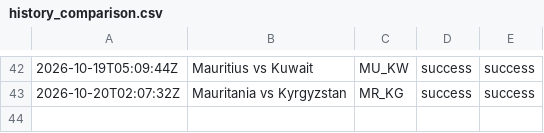
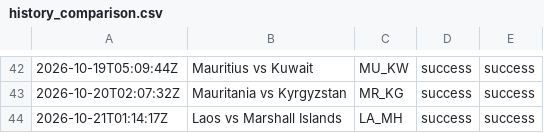
Before and after one commit to oceanfarm1992-design/Countries-Video-Flows, a CSV file: logs/history_comparison.csv, drawn as a sheet; only a part is shown, gaps mark what is left out; the diff names each change by its address in the sheet, - before the commit and + after, or states it on an @@ line.

```diff
--- a/logs/history_comparison.csv
+++ b/logs/history_comparison.csv
+row 44: 2026-10-21T01:14:17Z | Laos vs Marshall Islands | LA_MH | success | success
```
Also changed, not shown: 1 other file.
